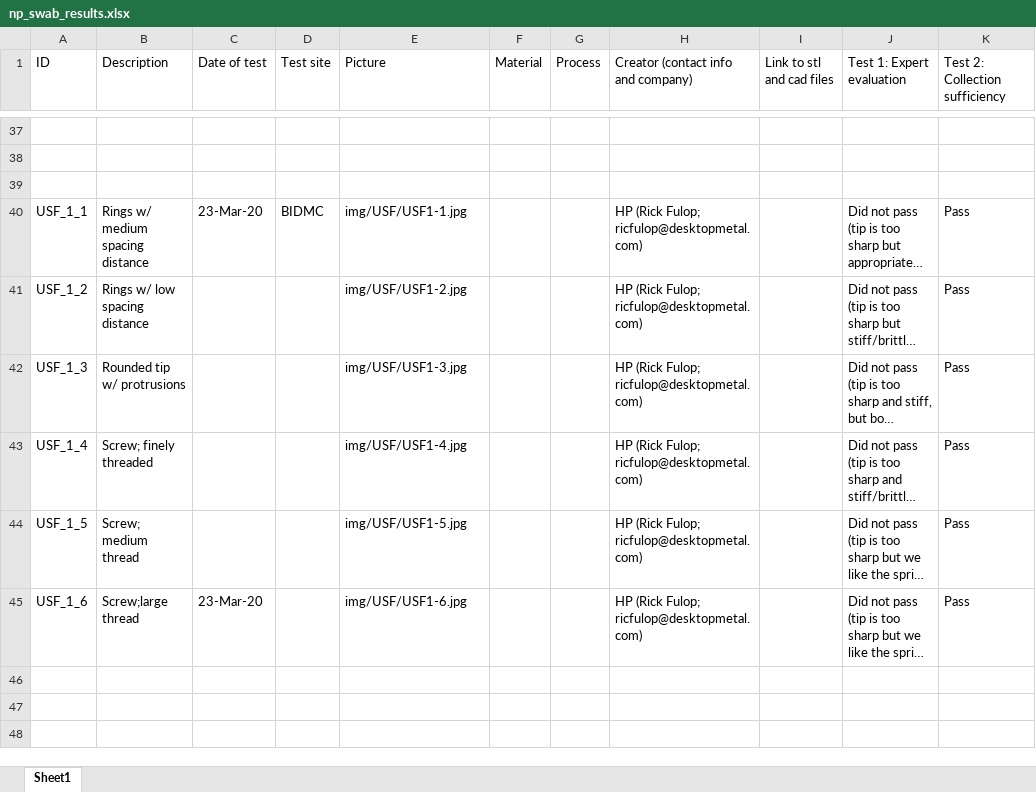
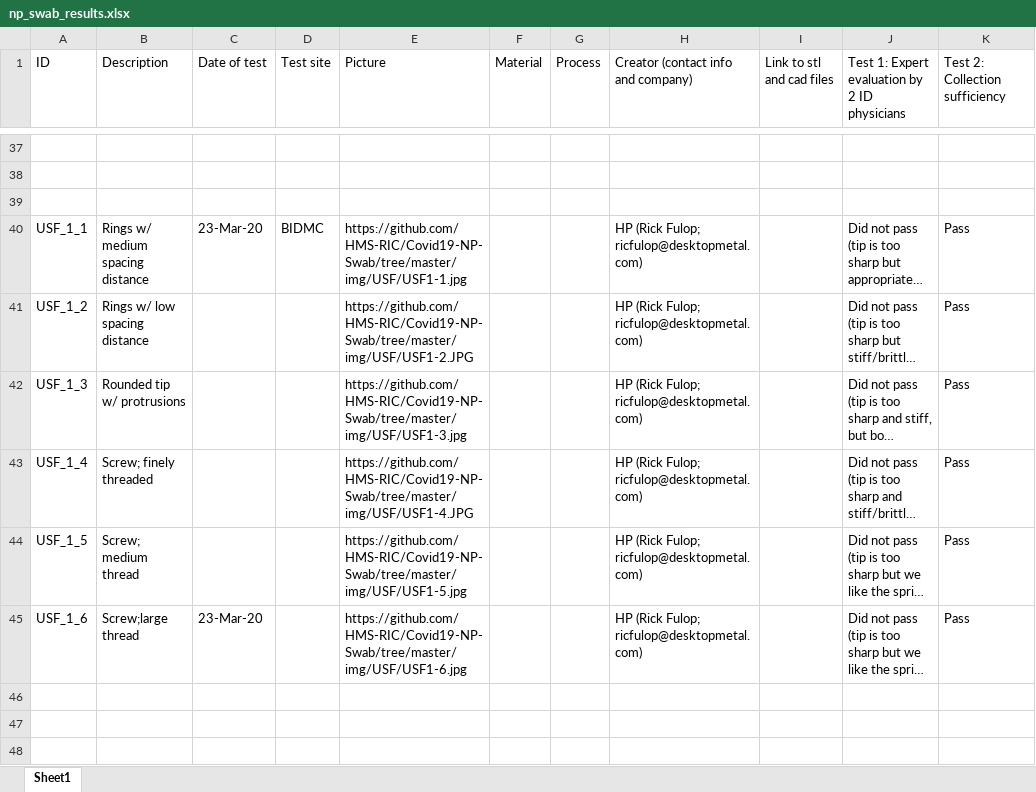
Before and after one commit to rarnaout/Covidswab, an Excel workbook: BIDMC/np_swab_results.xlsx, sheet Sheet1, drawn as a sheet; only a part is shown, gaps mark what is left out; long unchanged cells end in …; values as stored, in another font and other column widths than the file's, no cell formats; the diff covers the shown part only; the diff names each change by its address in the sheet, - before the commit and + after, or states it on an @@ line.

```diff
--- a/BIDMC/np_swab_results.xlsx (sheet Sheet1)
+++ b/BIDMC/np_swab_results.xlsx (sheet Sheet1)
-J1: Test 1: Expert evaluation
+J1: Test 1: Expert evaluation by 2 ID physicians
-E40 (Picture): img/USF/USF1-1.jpg
+E40 (Picture): https://github.com/HMS-RIC/Covid19-NP-Swab/tree/master/img/USF/USF1-1.jpg
-E41 (Picture): img/USF/USF1-2.jpg
+E41 (Picture): https://github.com/HMS-RIC/Covid19-NP-Swab/tree/master/img/USF/USF1-2.JPG
-E42 (Picture): img/USF/USF1-3.jpg
+E42 (Picture): https://github.com/HMS-RIC/Covid19-NP-Swab/tree/master/img/USF/USF1-3.jpg
-E43 (Picture): img/USF/USF1-4.jpg
+E43 (Picture): https://github.com/HMS-RIC/Covid19-NP-Swab/tree/master/img/USF/USF1-4.JPG
-E44 (Picture): img/USF/USF1-5.jpg
+E44 (Picture): https://github.com/HMS-RIC/Covid19-NP-Swab/tree/master/img/USF/USF1-5.jpg
-E45 (Picture): img/USF/USF1-6.jpg
+E45 (Picture): https://github.com/HMS-RIC/Covid19-NP-Swab/tree/master/img/USF/USF1-6.jpg
```
Also changed, not shown: 64 added rows and 111 edited cells elsewhere in this sheet, cell formats, 1 other file.
